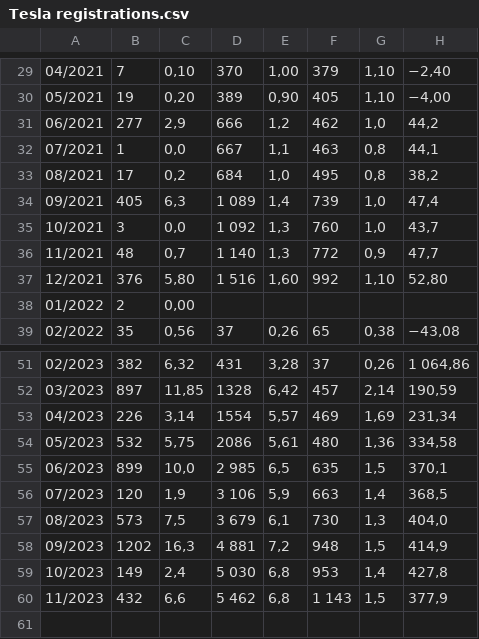
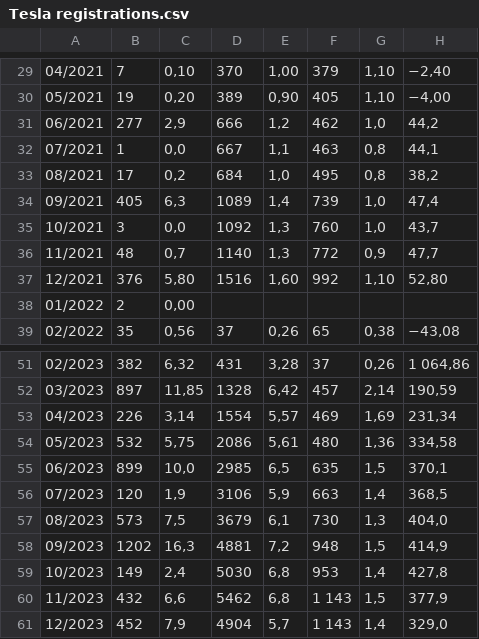
Before and after one commit to vesanieminen/evstats, a CSV file: src/main/resources/data/Tesla registrations.csv, drawn as a sheet; only a part is shown, gaps mark what is left out; the diff names each change by its address in the sheet, - before the commit and + after, or states it on an @@ line.

```diff
--- a/src/main/resources/data/Tesla registrations.csv
+++ b/src/main/resources/data/Tesla registrations.csv
-D34: 1 089
+D34: 1089
-D35: 1 092
+D35: 1092
-D36: 1 140
+D36: 1140
-D37: 1 516
+D37: 1516
-D55: 2 985
+D55: 2985
-D56: 3 106
+D56: 3106
-D57: 3 679
+D57: 3679
-D58: 4 881
+D58: 4881
-D59: 5 030
+D59: 5030
-D60: 5 462
+D60: 5462
+row 61: 12/2023 | 452 | 7,9 | 4904 | 5,7 | 1 143 | 1,4 | 329,0
```
Also changed, not shown: 4 other files.
